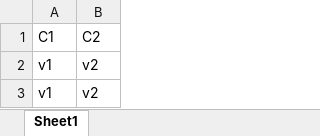
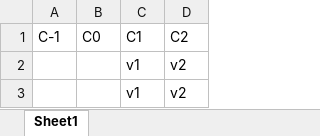
Before and after one commit to mmsami/excel_test_repo, an Excel workbook: Book1_Test20250622.xlsx, sheet Sheet1, drawn as a sheet; values as stored, in another font and other column widths than the file's, no borders; table styles not drawn; the diff names each change by its address in the sheet, - before the commit and + after, or states it on an @@ line.

Commit message:
v2

```diff
--- a/Book1_Test20250622.xlsx (sheet Sheet1)
+++ b/Book1_Test20250622.xlsx (sheet Sheet1)
+column A, row 1: C-1
+column B, row 1: C0
```
